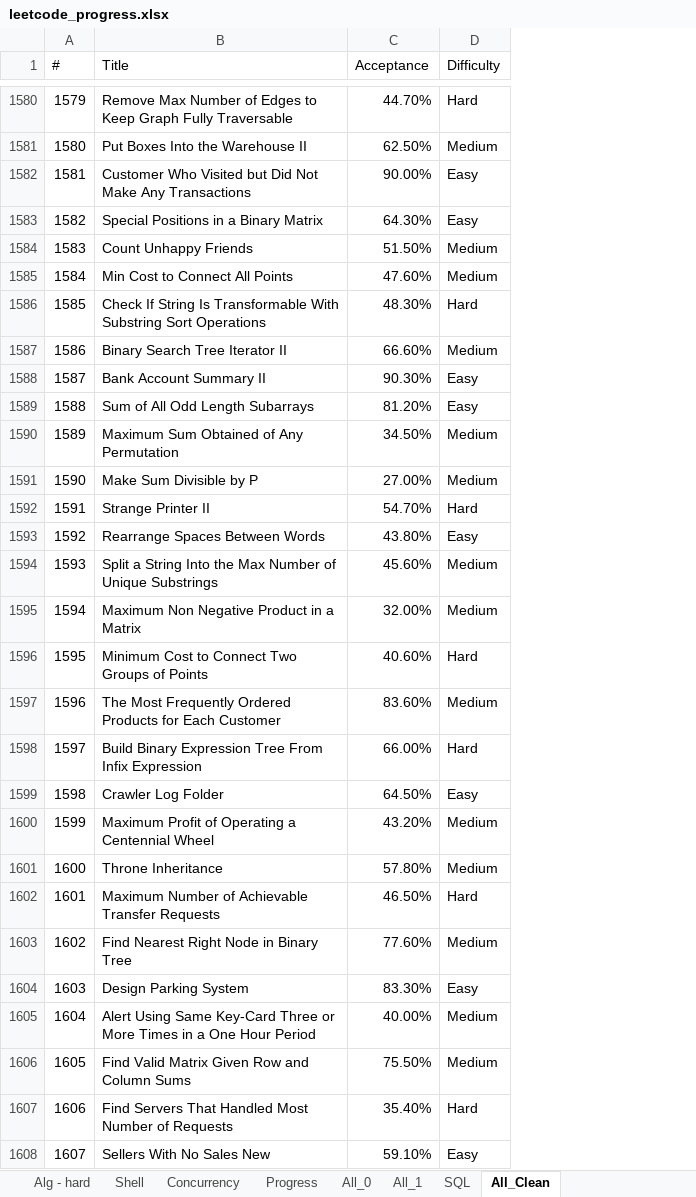
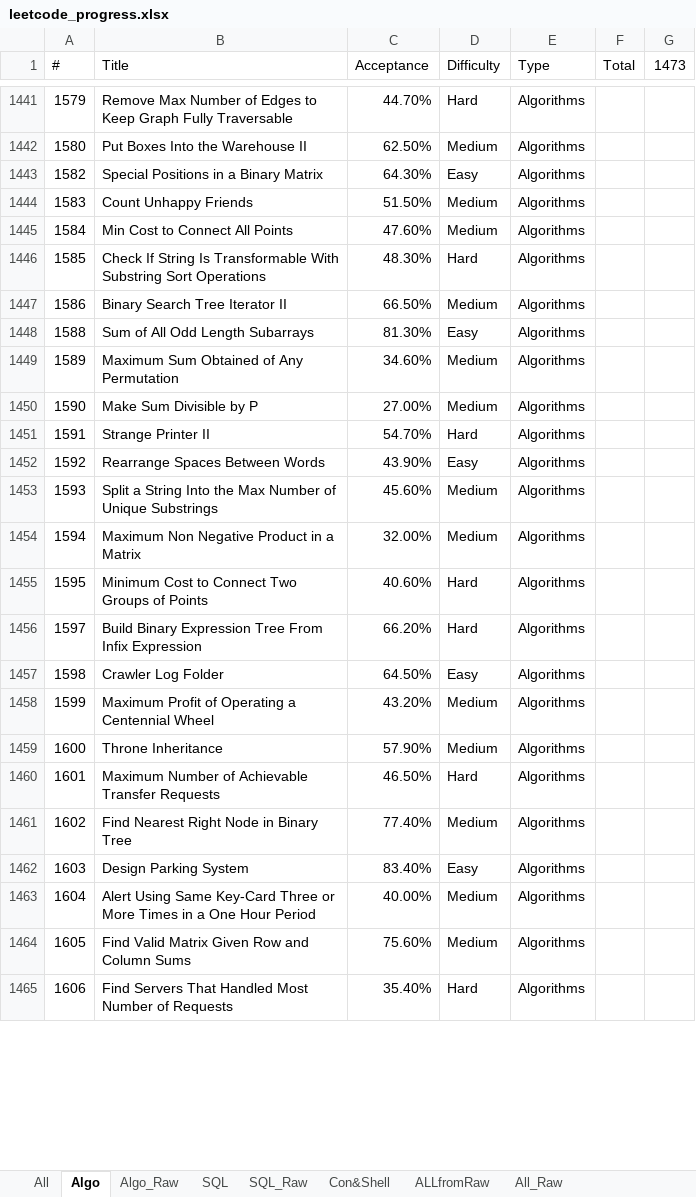
Before and after one commit to vwang0/Leetcode_Solutions, an Excel workbook: bkup/leetcode_progress.xlsx, sheet Algo, drawn as a sheet; only a part is shown, gaps mark what is left out; values as stored, in another font and other column widths than the file's, no cell formats; removed rows and columns are numbered as before the commit, all else as after; the diff covers the shown part only; the diff names each change by its address in the sheet, - before the commit and + after, or states it on an @@ line.

```diff
--- a/bkup/leetcode_progress.xlsx (sheet Algo)
+++ b/bkup/leetcode_progress.xlsx (sheet Algo)
-sheet tab: Concurrency
+sheet tab: ALLfromRaw
-sheet tab: All_1
+sheet tab: SQL_Raw
-sheet tab: All_Clean
+sheet tab: Algo
-sheet tab: Alg - hard
-sheet tab: Shell
-sheet tab: Progress
-sheet tab: All_0
+sheet tab: All
+sheet tab: Algo_Raw
+sheet tab: All_Raw
@@ sheet tab order changed: All | Algo | Algo_Raw | SQL | SQL_Raw | Con&Shell | ALLfromRaw | All_Raw @@
+column E (Type), rows 1441-1465: all Algorithms
+column F (Total), empty
+column G (1473), empty
-row 1582: 1581 | Customer Who Visited but Did Not Make Any Transactions | 90.00% | Easy
-C1447 (Acceptance): 66.60%
+C1447 (Acceptance): 66.50%
-row 1588: 1587 | Bank Account Summary II | 90.30% | Easy
-C1448 (Acceptance): 81.20%
+C1448 (Acceptance): 81.30%
-C1449 (Acceptance): 34.50%
+C1449 (Acceptance): 34.60%
-C1452 (Acceptance): 43.80%
+C1452 (Acceptance): 43.90%
-row 1597: 1596 | The Most Frequently Ordered Products for Each Customer | 83.60% | Medium
-C1456 (Acceptance): 66.00%
+C1456 (Acceptance): 66.20%
-C1459 (Acceptance): 57.80%
+C1459 (Acceptance): 57.90%
-C1461 (Acceptance): 77.60%
+C1461 (Acceptance): 77.40%
-C1462 (Acceptance): 83.30%
+C1462 (Acceptance): 83.40%
-C1464 (Acceptance): 75.50%
+C1464 (Acceptance): 75.60%
-row 1608: 1607 | Sellers With No Sales New | 59.10% | Easy
```
Also changed, not shown: 4 added rows, 140 removed rows and 94 edited cells elsewhere in this sheet, sheet ALLfromRaw, sheet SQL_Raw, sheet Con&Shell, sheet SQL, other sheet tabs, cell formats, formulas that keep their value, 2 other files.
